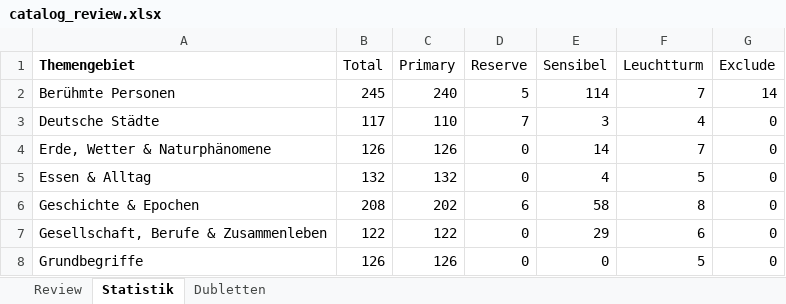
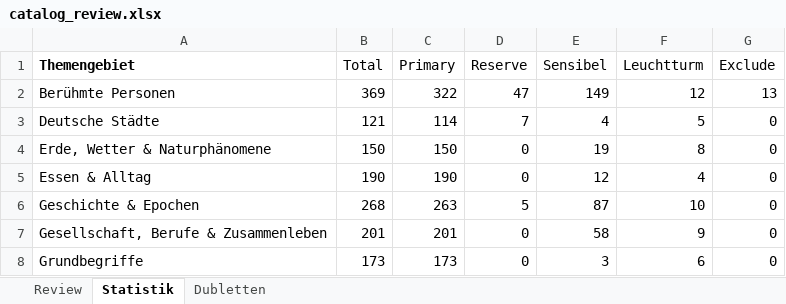
Before and after one commit to Vorlesefreund/wissensfreund, an Excel workbook: catalog_review.xlsx, sheet Statistik, drawn as a sheet; only a part is shown; values as stored, in another font and other column widths than the file's, no borders; the diff covers the shown part only; the diff names each change by its address in the sheet, - before the commit and + after, or states it on an @@ line.

```diff
--- a/catalog_review.xlsx (sheet Statistik)
+++ b/catalog_review.xlsx (sheet Statistik)
-B2 (Total): 245
+B2 (Total): 369
-C2 (Primary): 240
+C2 (Primary): 322
-D2 (Reserve): 5
+D2 (Reserve): 47
-E2 (Sensibel): 114
+E2 (Sensibel): 149
-F2 (Leuchtturm): 7
+F2 (Leuchtturm): 12
-G2 (Exclude): 14
+G2 (Exclude): 13
-B3 (Total): 117
+B3 (Total): 121
-C3 (Primary): 110
+C3 (Primary): 114
-E3 (Sensibel): 3
+E3 (Sensibel): 4
-F3 (Leuchtturm): 4
+F3 (Leuchtturm): 5
-B4 (Total): 126
+B4 (Total): 150
-C4 (Primary): 126
+C4 (Primary): 150
-E4 (Sensibel): 14
+E4 (Sensibel): 19
-F4 (Leuchtturm): 7
+F4 (Leuchtturm): 8
-B5 (Total): 132
+B5 (Total): 190
-C5 (Primary): 132
+C5 (Primary): 190
-E5 (Sensibel): 4
+E5 (Sensibel): 12
-F5 (Leuchtturm): 5
+F5 (Leuchtturm): 4
-B6 (Total): 208
+B6 (Total): 268
-C6 (Primary): 202
+C6 (Primary): 263
-D6 (Reserve): 6
+D6 (Reserve): 5
-E6 (Sensibel): 58
+E6 (Sensibel): 87
-F6 (Leuchtturm): 8
+F6 (Leuchtturm): 10
-B7 (Total): 122
+B7 (Total): 201
-C7 (Primary): 122
+C7 (Primary): 201
-E7 (Sensibel): 29
+E7 (Sensibel): 58
-F7 (Leuchtturm): 6
+F7 (Leuchtturm): 9
-B8 (Total): 126
+B8 (Total): 173
-C8 (Primary): 126
+C8 (Primary): 173
-E8 (Sensibel): 0
+E8 (Sensibel): 3
-F8 (Leuchtturm): 5
+F8 (Leuchtturm): 6
```
Also changed, not shown: 58 edited cells elsewhere in this sheet, sheet Review, sheet Dubletten, 3 other files.
